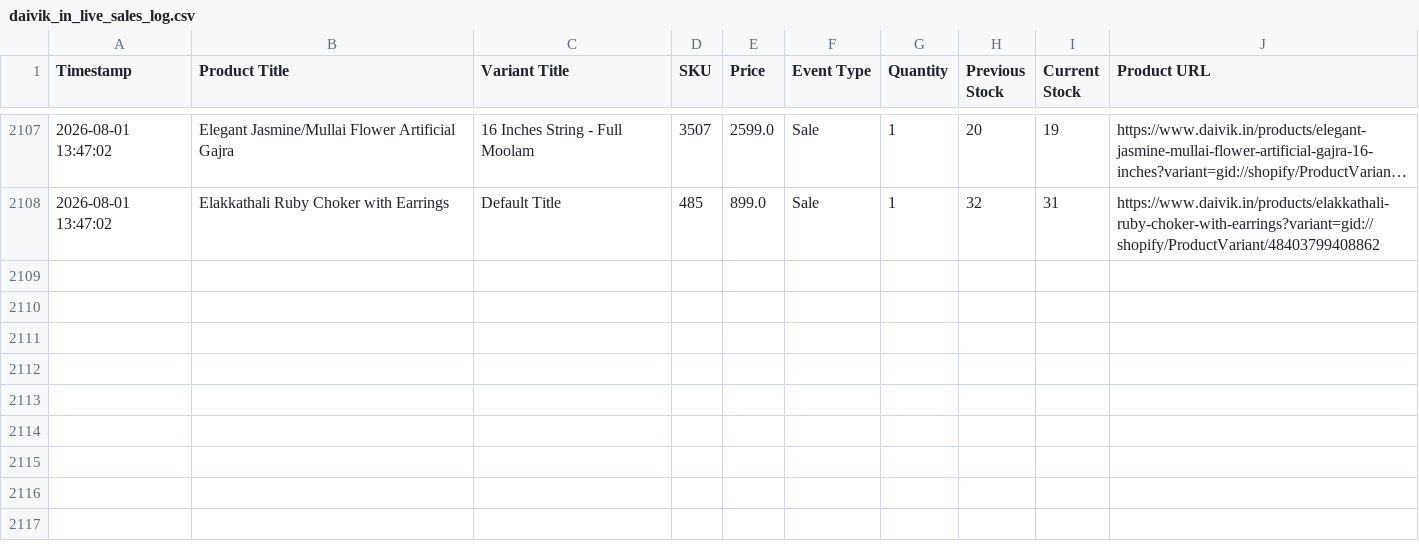
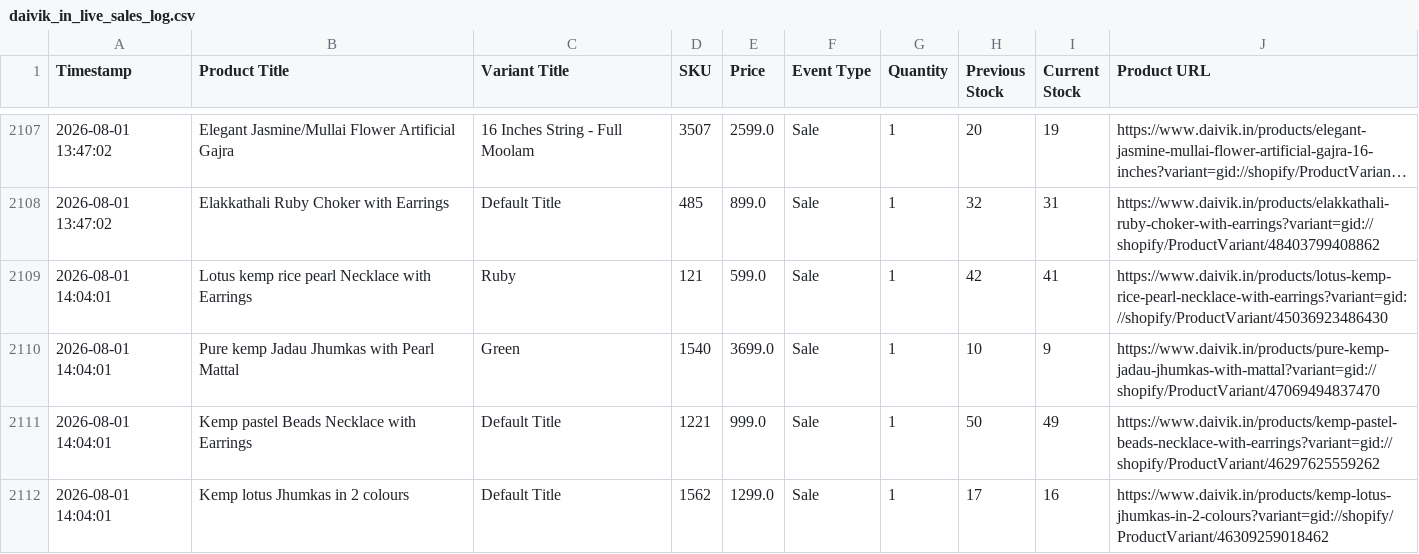
Before and after one commit to ictmentorshipdrive3-boop/Telegram-shopify-inventory-tracker-, a CSV file: daivik_in_live_sales_log.csv, drawn as a sheet; only a part is shown, gaps mark what is left out; long unchanged cells end in ….

```diff
--- a/daivik_in_live_sales_log.csv
+++ b/daivik_in_live_sales_log.csv
@@ -2108 +2108,5 @@ Timestamp,Product Title,Variant Title,SKU,Price,Event Type,Quantity,Previous Sto
 2026-08-01 13:47:02,Elakkathali Ruby Choker with Earrings,Default Title,485,899.0,Sale,1,32,31,https://www.daivik.in/products/elakkathali-ruby-choker-with-earrings?variant=gid://shopify/ProductVariant/48403799408862
+2026-08-01 14:04:01,Lotus kemp rice pearl Necklace with Earrings,Ruby,121,599.0,Sale,1,42,41,https://www.daivik.in/products/lotus-kemp-rice-pearl-necklace-with-earrings?variant=gid://shopify/ProductVariant/45036923486430
+2026-08-01 14:04:01,Pure kemp Jadau Jhumkas with Pearl Mattal,Green,1540,3699.0,Sale,1,10,9,https://www.daivik.in/products/pure-kemp-jadau-jhumkas-with-mattal?variant=gid://shopify/ProductVariant/47069494837470
+2026-08-01 14:04:01,Kemp pastel Beads Necklace with Earrings,Default Title,1221,999.0,Sale,1,50,49,https://www.daivik.in/products/kemp-pastel-beads-necklace-with-earrings?variant=gid://shopify/ProductVariant/46297625559262
+2026-08-01 14:04:01,Kemp lotus Jhumkas in 2 colours,Default Title,1562,1299.0,Sale,1,17,16,https://www.daivik.in/products/kemp-lotus-jhumkas-in-2-colours?variant=gid://shopify/ProductVariant/46309259018462
```
Also changed, not shown: 1 other file.
